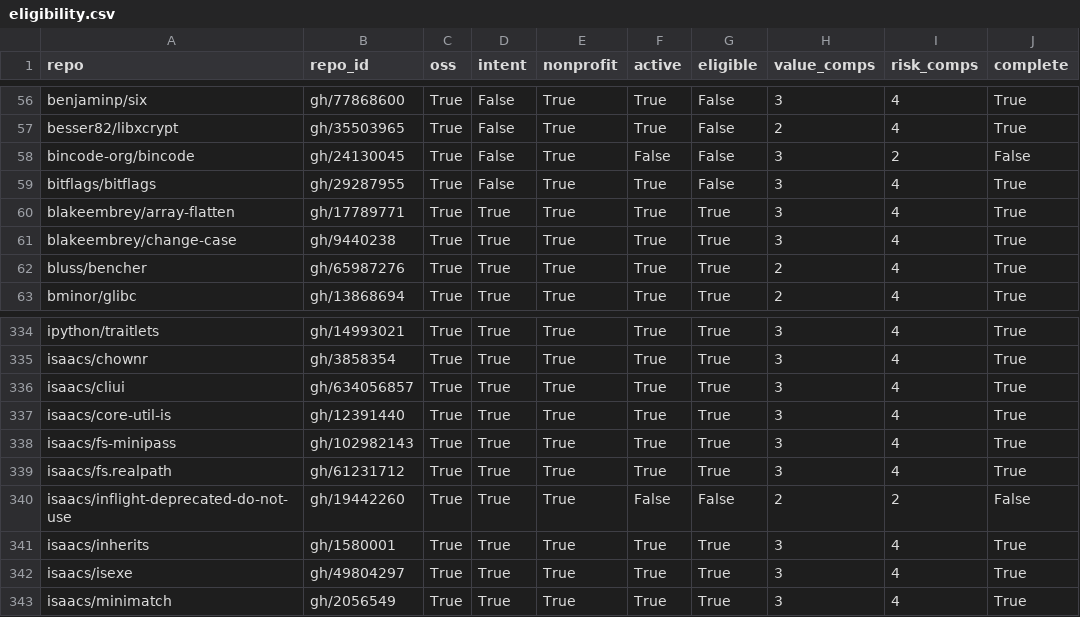
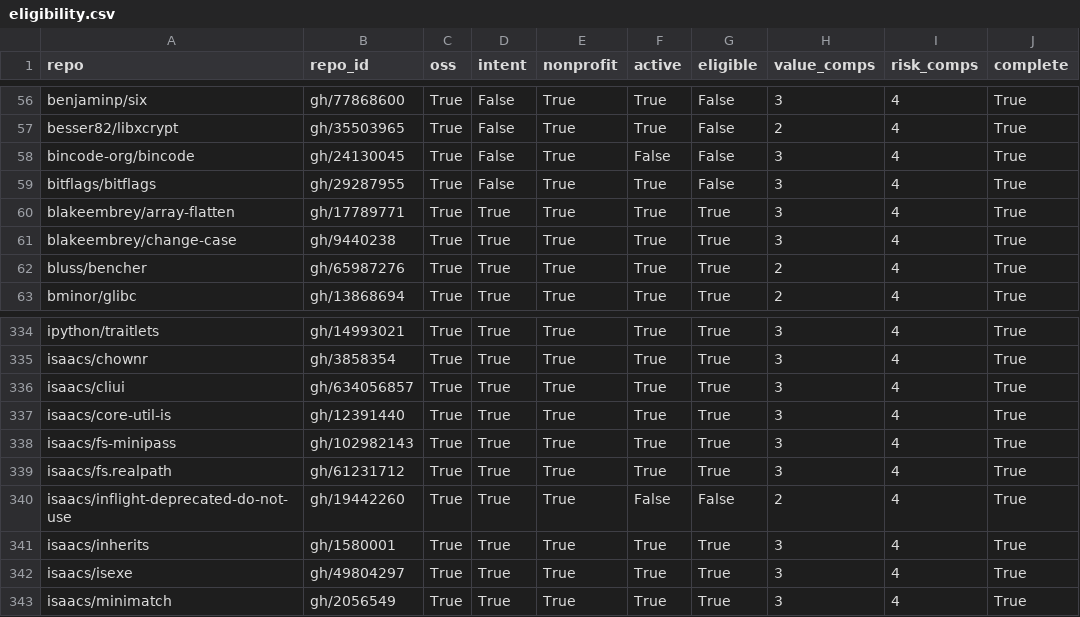
Before and after one commit to osendowment/model, a CSV file: data/eligibility/eligibility.csv, drawn as a sheet; only a part is shown, gaps mark what is left out.

```diff
--- a/data/eligibility/eligibility.csv
+++ b/data/eligibility/eligibility.csv
@@ -57,3 +57,3 @@ benjaminp/six,gh/77868600,True,False,True,True,False,3,4,True
 besser82/libxcrypt,gh/35503965,True,False,True,True,False,2,4,True
-bincode-org/bincode,gh/24130045,True,False,True,False,False,3,2,False
+bincode-org/bincode,gh/24130045,True,False,True,False,False,3,4,True
 bitflags/bitflags,gh/29287955,True,False,True,True,False,3,4,True
@@ -339,3 +339,3 @@ isaacs/fs-minipass,gh/102982143,True,True,True,True,True,3,4,True
 isaacs/fs.realpath,gh/61231712,True,True,True,True,True,3,4,True
-isaacs/inflight-deprecated-do-not-use,gh/19442260,True,True,True,False,False,2,2,False
+isaacs/inflight-deprecated-do-not-use,gh/19442260,True,True,True,False,False,2,4,True
 isaacs/inherits,gh/1580001,True,True,True,True,True,3,4,True
```
Also changed, not shown: data/preview/repos.csv, data/risk/complexity.csv, 5 other files.
